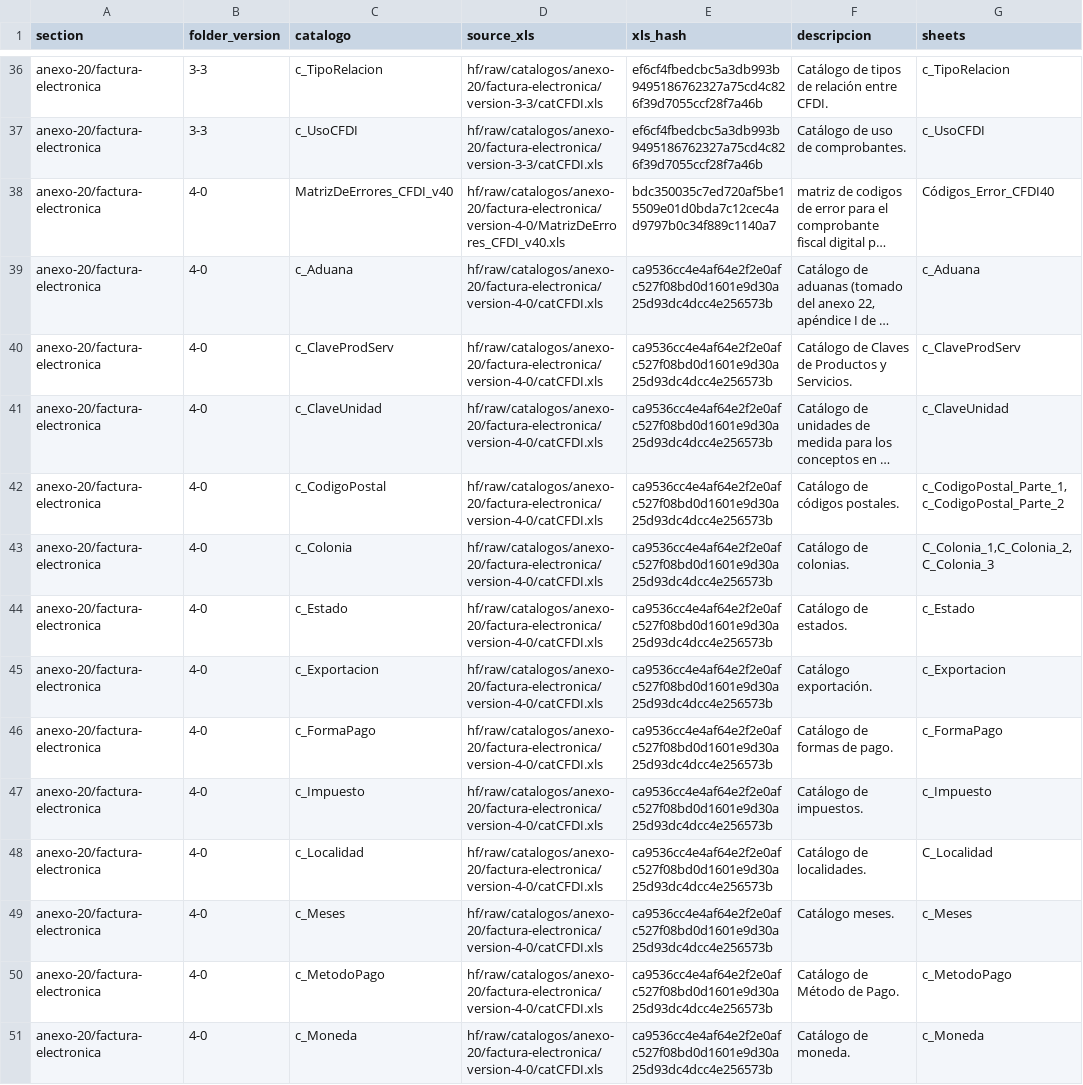
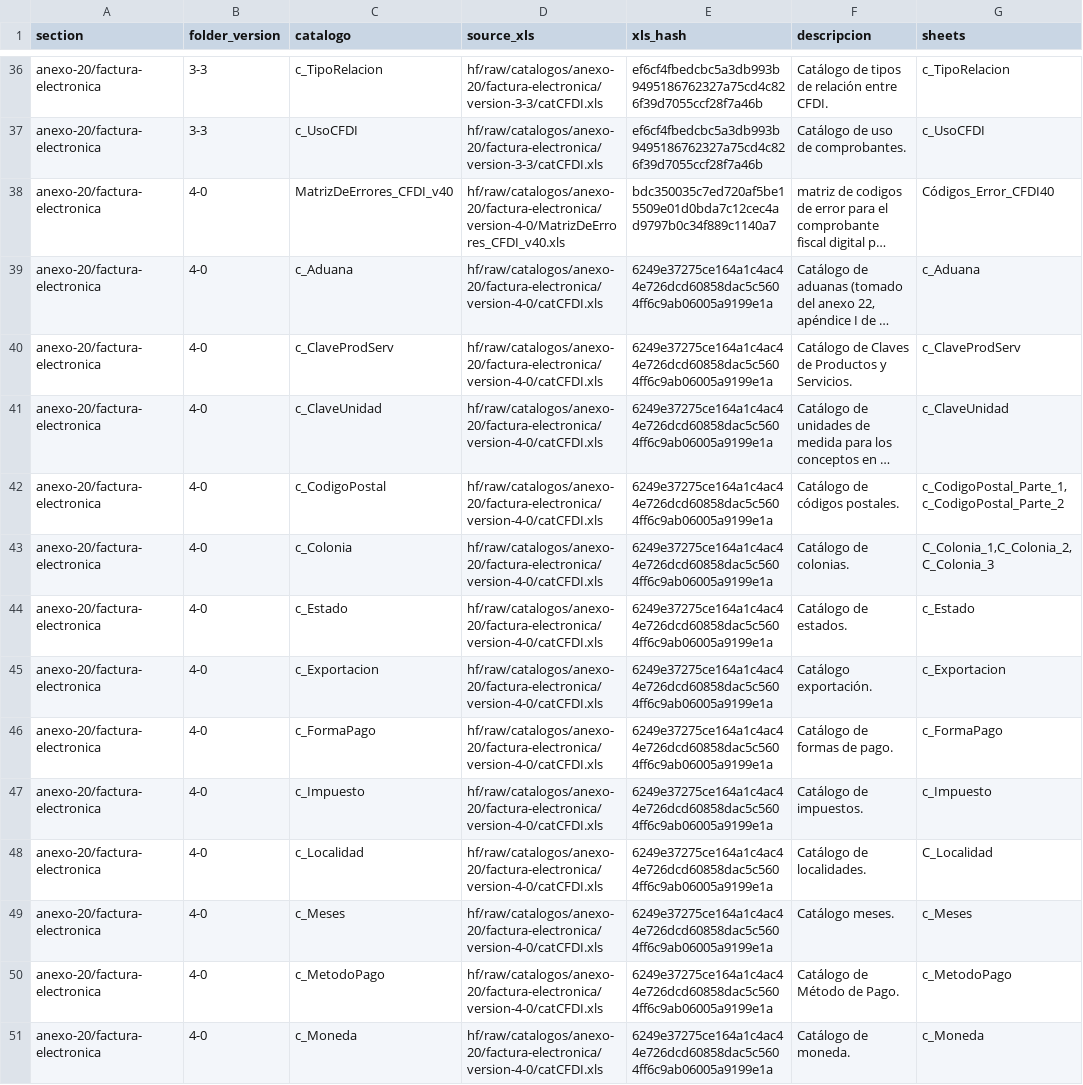
Before and after one commit to mayrop/sat-metadata-scraper, a CSV file: catalog_state.csv, drawn as a sheet; only a part is shown, gaps mark what is left out; long unchanged cells end in …; the diff covers the shown part only; the diff names each change by its address in the sheet, - before the commit and + after, or states it on an @@ line.

```diff
--- a/catalog_state.csv
+++ b/catalog_state.csv
-E39:E51 (xls_hash): ca9536cc4e4af64e2f2e0afc527f08bd0d1601e9d30a25d93dc4dcc4e256573b
+E39:E51 (xls_hash): 6249e37275ce164a1c4ac44e726dcd60858dac5c5604ff6c9ab06005a9199e1a
```
Also changed, not shown: 18 edited cells elsewhere in this file, output/catalog.csv, 1 other file.
